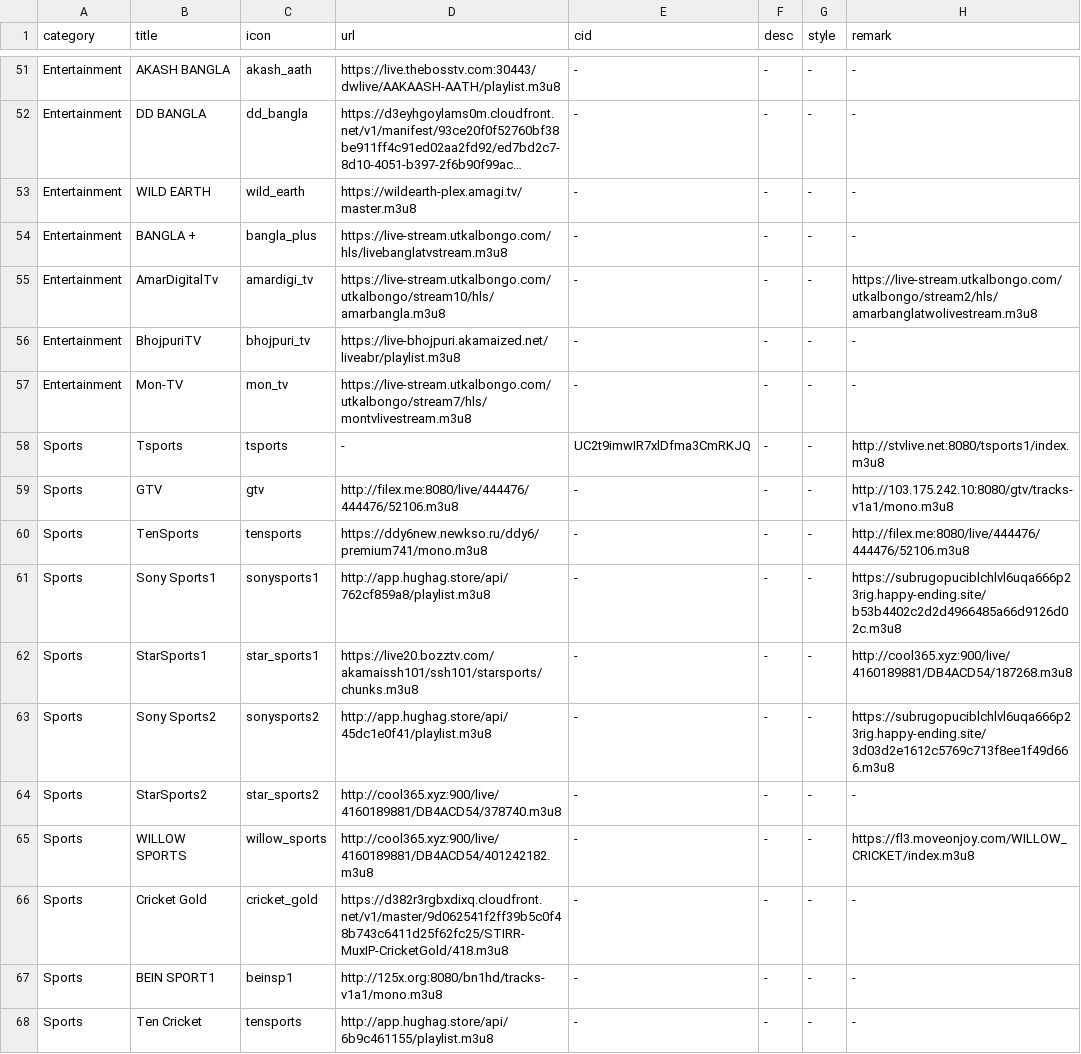
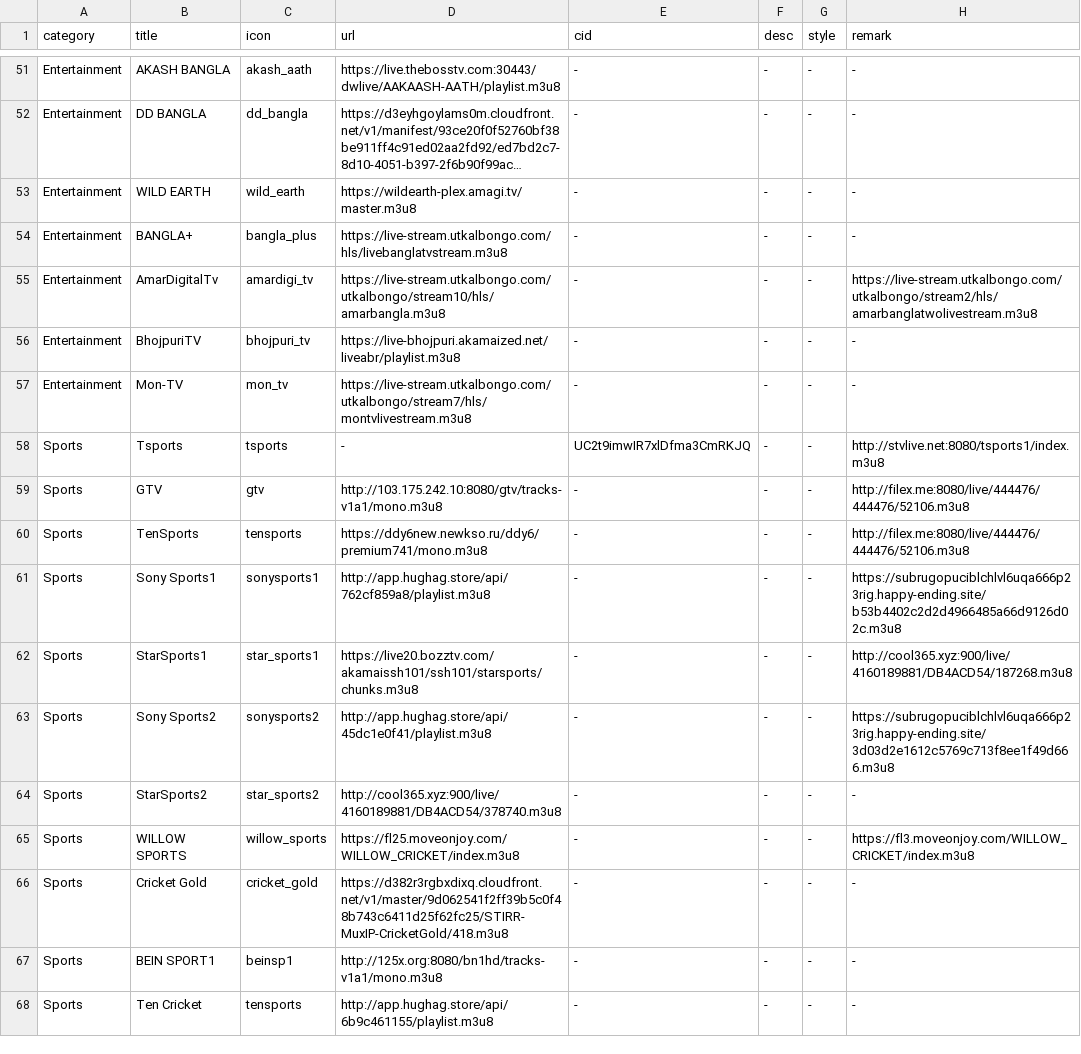
Before and after one commit to Nazrulxp/ClickMedia, a CSV file: Tv_Channels.csv, drawn as a sheet; only a part is shown, gaps mark what is left out; long unchanged cells end in …; the diff names each change by its address in the sheet, - before the commit and + after, or states it on an @@ line.

Commit message:
Update Tv_Channels.csv

```diff
--- a/Tv_Channels.csv
+++ b/Tv_Channels.csv
-B54 (title): BANGLA +
+B54 (title): BANGLA+
-D59 (url): http://filex.me:8080/live/444476/444476/52106.m3u8
+D59 (url): http://103.175.242.10:8080/gtv/tracks-v1a1/mono.m3u8
-H59 (remark): http://103.175.242.10:8080/gtv/tracks-v1a1/mono.m3u8
+H59 (remark): http://filex.me:8080/live/444476/444476/52106.m3u8
-D65 (url): http://cool365.xyz:900/live/4160189881/DB4ACD54/401242182.m3u8
+D65 (url): https://fl25.moveonjoy.com/WILLOW_CRICKET/index.m3u8
```
